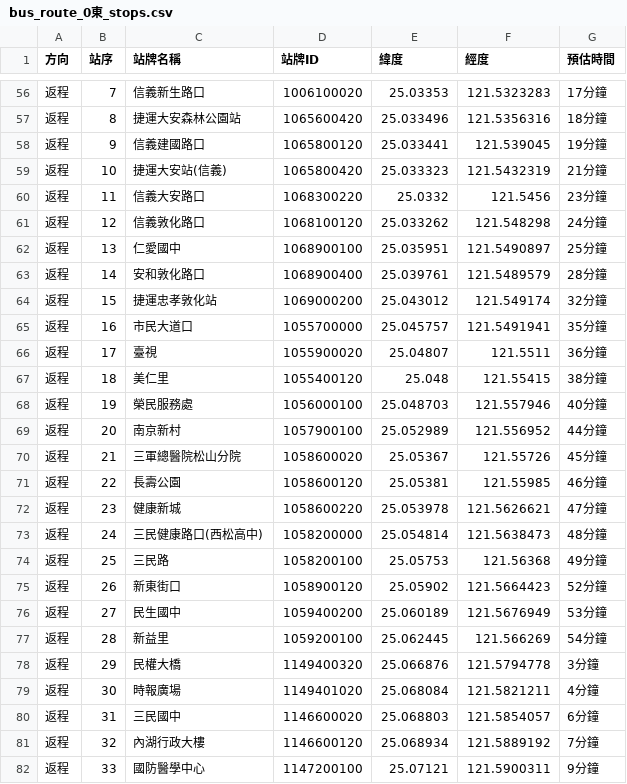
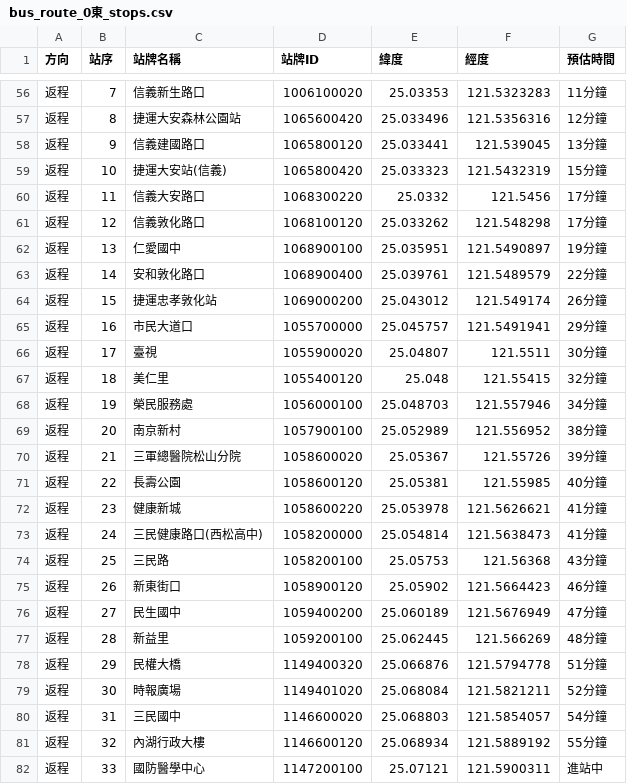
Before and after one commit to XIXI20021204/cycu_oop_1132_11022143, a CSV file: bus_route_0東_stops.csv, drawn as a sheet; only a part is shown, gaps mark what is left out; the diff covers the shown part only.

```diff
--- a/bus_route_0東_stops.csv
+++ b/bus_route_0東_stops.csv
@@ -56,27 +56,27 @@
-返程,7,信義新生路口,1006100020,25.03353,121.5323283,17分鐘
-返程,8,捷運大安森林公園站,1065600420,25.033496,121.5356316,18分鐘
-返程,9,信義建國路口,1065800120,25.033441,121.539045,19分鐘
-返程,10,捷運大安站(信義),1065800420,25.033323,121.5432319,21分鐘
-返程,11,信義大安路口,1068300220,25.0332,121.5456,23分鐘
-返程,12,信義敦化路口,1068100120,25.033262,121.548298,24分鐘
-返程,13,仁愛國中,1068900100,25.035951,121.5490897,25分鐘
-返程,14,安和敦化路口,1068900400,25.039761,121.5489579,28分鐘
-返程,15,捷運忠孝敦化站,1069000200,25.043012,121.549174,32分鐘
-返程,16,市民大道口,1055700000,25.045757,121.5491941,35分鐘
-返程,17,臺視,1055900020,25.04807,121.5511,36分鐘
-返程,18,美仁里,1055400120,25.048,121.55415,38分鐘
-返程,19,榮民服務處,1056000100,25.048703,121.557946,40分鐘
-返程,20,南京新村,1057900100,25.052989,121.556952,44分鐘
-返程,21,三軍總醫院松山分院,1058600020,25.05367,121.55726,45分鐘
-返程,22,長壽公園,1058600120,25.05381,121.55985,46分鐘
-返程,23,健康新城,1058600220,25.053978,121.5626621,47分鐘
-返程,24,三民健康路口(西松高中),1058200000,25.054814,121.5638473,48分鐘
-返程,25,三民路,1058200100,25.05753,121.56368,49分鐘
-返程,26,新東街口,1058900120,25.05902,121.5664423,52分鐘
-返程,27,民生國中,1059400200,25.060189,121.5676949,53分鐘
-返程,28,新益里,1059200100,25.062445,121.566269,54分鐘
-返程,29,民權大橋,1149400320,25.066876,121.5794778,3分鐘
-返程,30,時報廣場,1149401020,25.068084,121.5821211,4分鐘
-返程,31,三民國中,1146600020,25.068803,121.5854057,6分鐘
-返程,32,內湖行政大樓,1146600120,25.068934,121.5889192,7分鐘
-返程,33,國防醫學中心,1147200100,25.07121,121.5900311,9分鐘
+返程,7,信義新生路口,1006100020,25.03353,121.5323283,11分鐘
+返程,8,捷運大安森林公園站,1065600420,25.033496,121.5356316,12分鐘
+返程,9,信義建國路口,1065800120,25.033441,121.539045,13分鐘
+返程,10,捷運大安站(信義),1065800420,25.033323,121.5432319,15分鐘
+返程,11,信義大安路口,1068300220,25.0332,121.5456,17分鐘
+返程,12,信義敦化路口,1068100120,25.033262,121.548298,17分鐘
+返程,13,仁愛國中,1068900100,25.035951,121.5490897,19分鐘
+返程,14,安和敦化路口,1068900400,25.039761,121.5489579,22分鐘
+返程,15,捷運忠孝敦化站,1069000200,25.043012,121.549174,26分鐘
+返程,16,市民大道口,1055700000,25.045757,121.5491941,29分鐘
+返程,17,臺視,1055900020,25.04807,121.5511,30分鐘
+返程,18,美仁里,1055400120,25.048,121.55415,32分鐘
+返程,19,榮民服務處,1056000100,25.048703,121.557946,34分鐘
+返程,20,南京新村,1057900100,25.052989,121.556952,38分鐘
+返程,21,三軍總醫院松山分院,1058600020,25.05367,121.55726,39分鐘
+返程,22,長壽公園,1058600120,25.05381,121.55985,40分鐘
+返程,23,健康新城,1058600220,25.053978,121.5626621,41分鐘
+返程,24,三民健康路口(西松高中),1058200000,25.054814,121.5638473,41分鐘
+返程,25,三民路,1058200100,25.05753,121.56368,43分鐘
+返程,26,新東街口,1058900120,25.05902,121.5664423,46分鐘
+返程,27,民生國中,1059400200,25.060189,121.5676949,47分鐘
+返程,28,新益里,1059200100,25.062445,121.566269,48分鐘
+返程,29,民權大橋,1149400320,25.066876,121.5794778,51分鐘
+返程,30,時報廣場,1149401020,25.068084,121.5821211,52分鐘
+返程,31,三民國中,1146600020,25.068803,121.5854057,54分鐘
+返程,32,內湖行政大樓,1146600120,25.068934,121.5889192,55分鐘
+返程,33,國防醫學中心,1147200100,25.07121,121.5900311,進站中
```
Also changed, not shown: 66 edited cells elsewhere in this file, 3 other files.
